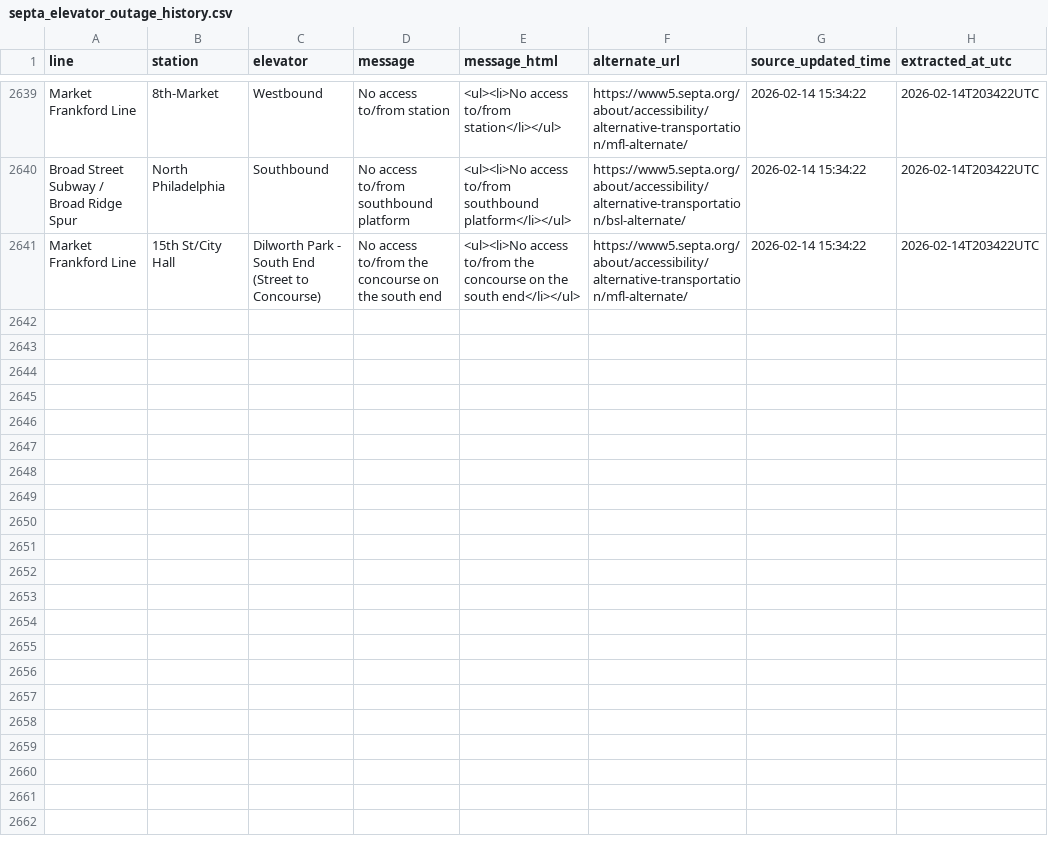
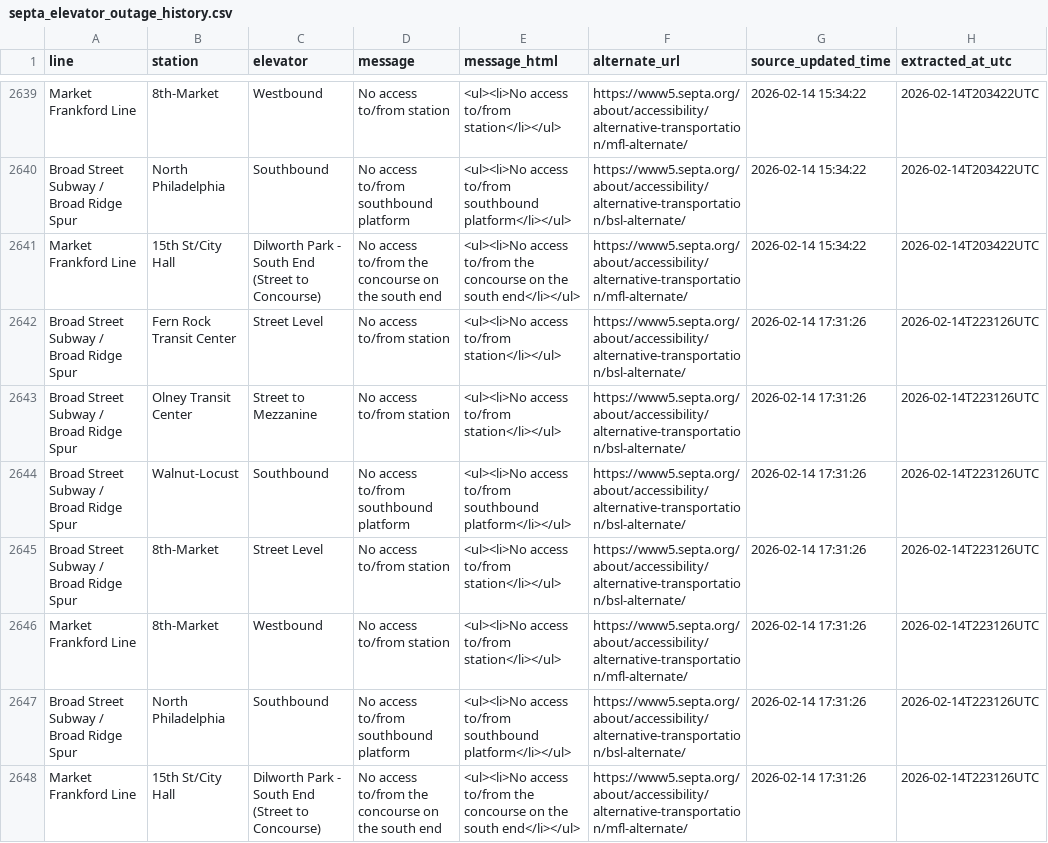
Before and after one commit to anyamemensah/data-archive, a CSV file: data/septa_elevator_outages/septa_elevator_outage_history.csv, drawn as a sheet; only a part is shown, gaps mark what is left out; the diff names each change by its address in the sheet, - before the commit and + after, or states it on an @@ line.

```diff
--- a/data/septa_elevator_outages/septa_elevator_outage_history.csv
+++ b/data/septa_elevator_outages/septa_elevator_outage_history.csv
+row 2642: Broad Street Subway / Broad Ridge Spur | Fern Rock Transit Center | Street Level | No access to/from station | <ul><li>No access to/from station</li></ul> | https://www5.septa.org/about/accessibility/alternative-transportation/bsl-alternate/ | 2026-02-14 17:31:26 | 2026-02-14T223126UTC
+row 2643: Broad Street Subway / Broad Ridge Spur | Olney Transit Center | Street to Mezzanine | No access to/from station | <ul><li>No access to/from station</li></ul> | https://www5.septa.org/about/accessibility/alternative-transportation/bsl-alternate/ | 2026-02-14 17:31:26 | 2026-02-14T223126UTC
+row 2644: Broad Street Subway / Broad Ridge Spur | Walnut-Locust | Southbound | No access to/from southbound platform | <ul><li>No access to/from southbound platform</li></ul> | https://www5.septa.org/about/accessibility/alternative-transportation/bsl-alternate/ | 2026-02-14 17:31:26 | 2026-02-14T223126UTC
+row 2645: Broad Street Subway / Broad Ridge Spur | 8th-Market | Street Level | No access to/from station | <ul><li>No access to/from station</li></ul> | https://www5.septa.org/about/accessibility/alternative-transportation/bsl-alternate/ | 2026-02-14 17:31:26 | 2026-02-14T223126UTC
+row 2646: Market Frankford Line | 8th-Market | Westbound | No access to/from station | <ul><li>No access to/from station</li></ul> | https://www5.septa.org/about/accessibility/alternative-transportation/mfl-alternate/ | 2026-02-14 17:31:26 | 2026-02-14T223126UTC
+row 2647: Broad Street Subway / Broad Ridge Spur | North Philadelphia | Southbound | No access to/from southbound platform | <ul><li>No access to/from southbound platform</li></ul> | https://www5.septa.org/about/accessibility/alternative-transportation/bsl-alternate/ | 2026-02-14 17:31:26 | 2026-02-14T223126UTC
+row 2648: Market Frankford Line | 15th St/City Hall | Dilworth Park - South End (Street to Concourse) | No access to/from the concourse on the south end | <ul><li>No access to/from the concourse on the south end</li></ul> | https://www5.septa.org/about/accessibility/alternative-transportation/mfl-alternate/ | 2026-02-14 17:31:26 | 2026-02-14T223126UTC
```
